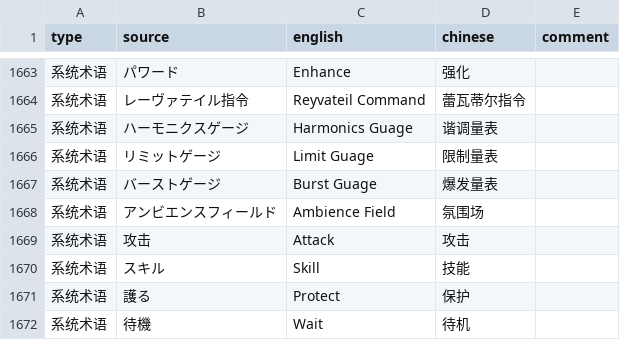
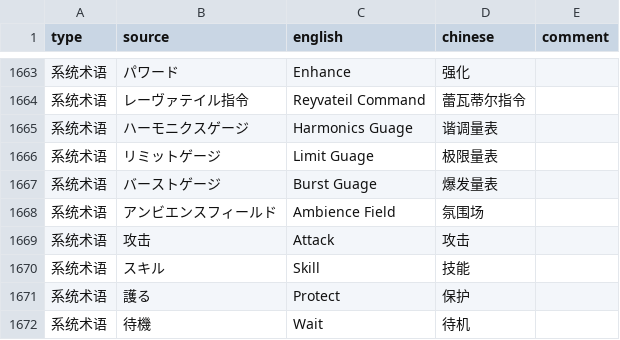
Before and after one commit to jitingcn/singinghill, a CSV file: data/nouns.csv, drawn as a sheet; only a part is shown, gaps mark what is left out; the diff names each change by its address in the sheet, - before the commit and + after, or states it on an @@ line.

Commit message:
按系统术语定名表修正

```diff
--- a/data/nouns.csv
+++ b/data/nouns.csv
-D1666 (chinese): 限制量表
+D1666 (chinese): 极限量表
```
